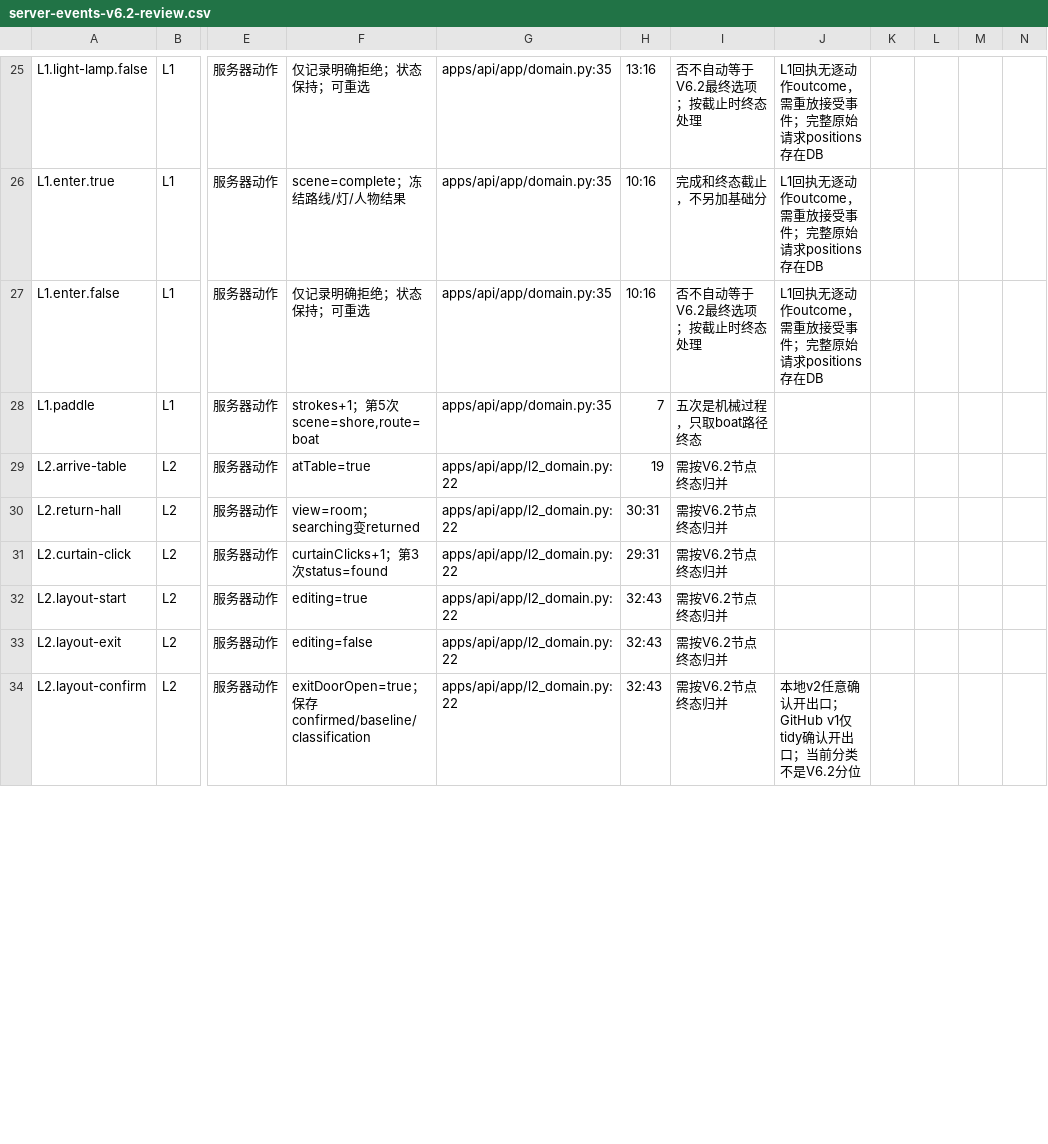
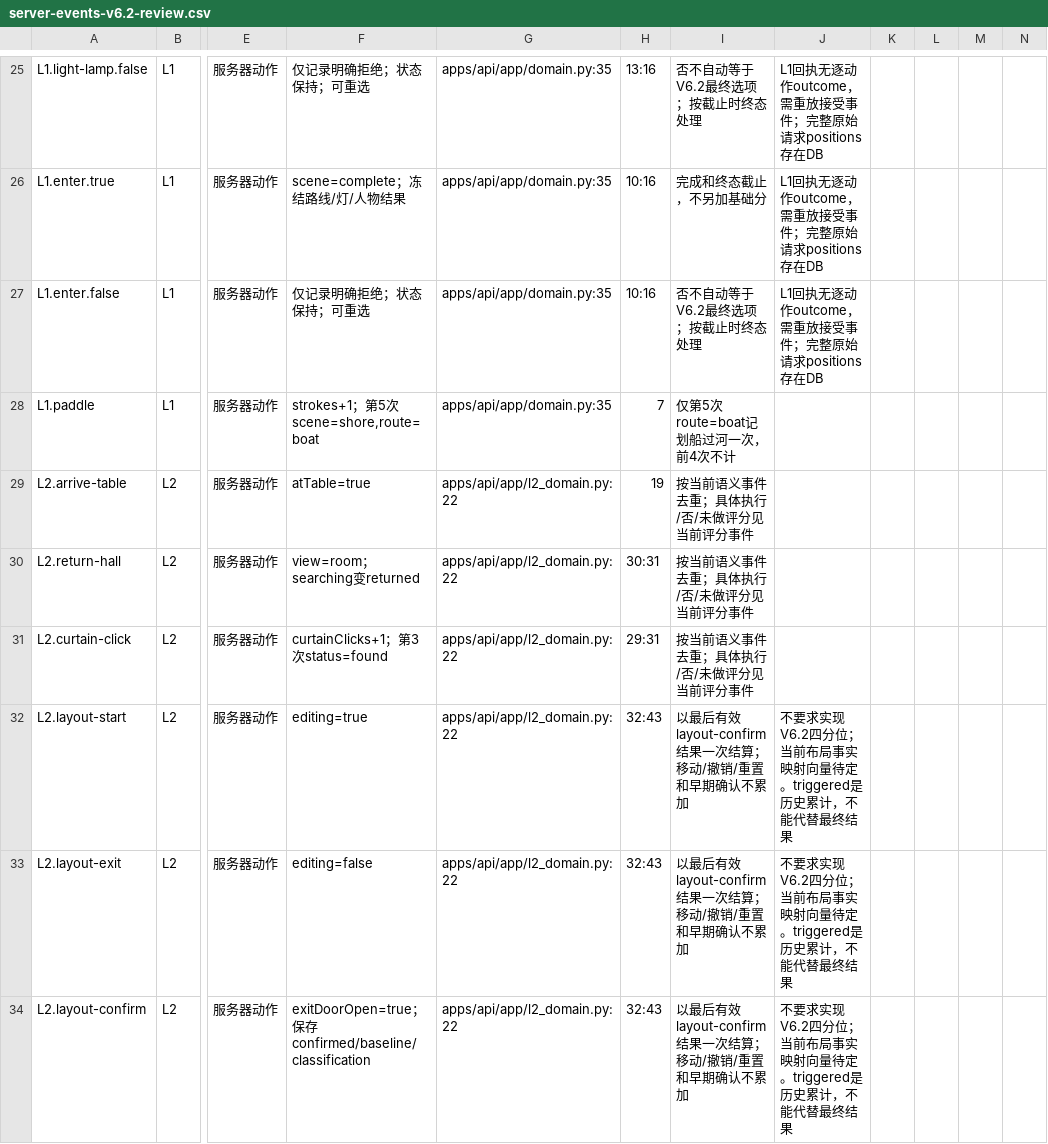
Before and after one commit to robber-857/Emotional-escape-room, a CSV file: docs/data/server-events-v6.2-review.csv, drawn as a sheet; only a part is shown, gaps mark what is left out; the diff covers the shown part only; the diff names each change by its address in the sheet, - before the commit and + after, or states it on an @@ line.

Commit message:
docs(scoring): reconcile scores against current gameplay events

```diff
--- a/docs/data/server-events-v6.2-review.csv
+++ b/docs/data/server-events-v6.2-review.csv
-I28: 五次是机械过程，只取boat路径终态
+I28: 仅第5次route=boat记划船过河一次，前4次不计
-I29:I31: 需按V6.2节点终态归并
+I29:I31: 按当前语义事件去重；具体执行/否/未做评分见当前评分事件
-I32:I34: 需按V6.2节点终态归并
+I32:I34: 以最后有效layout-confirm结果一次结算；移动/撤销/重置和早期确认不累加
-J32:J33: (empty)
+J32:J33: 不要求实现V6.2四分位；当前布局事实映射向量待定。triggered是历史累计，不能代替最终结果
-J34: 本地v2任意确认开出口；GitHub v1仅tidy确认开出口；当前分类不是V6.2分位
+J34: 不要求实现V6.2四分位；当前布局事实映射向量待定。triggered是历史累计，不能代替最终结果
```
Also changed, not shown: 84 edited cells elsewhere in this file, 5 other files.
